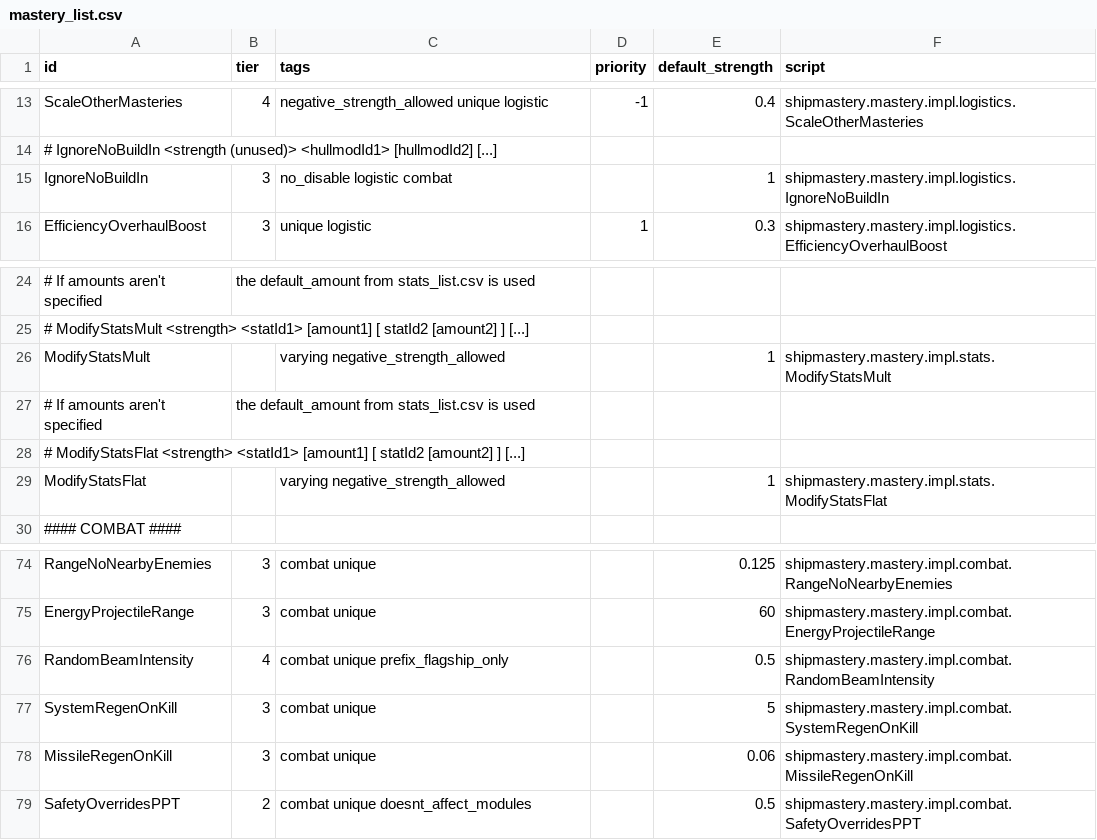
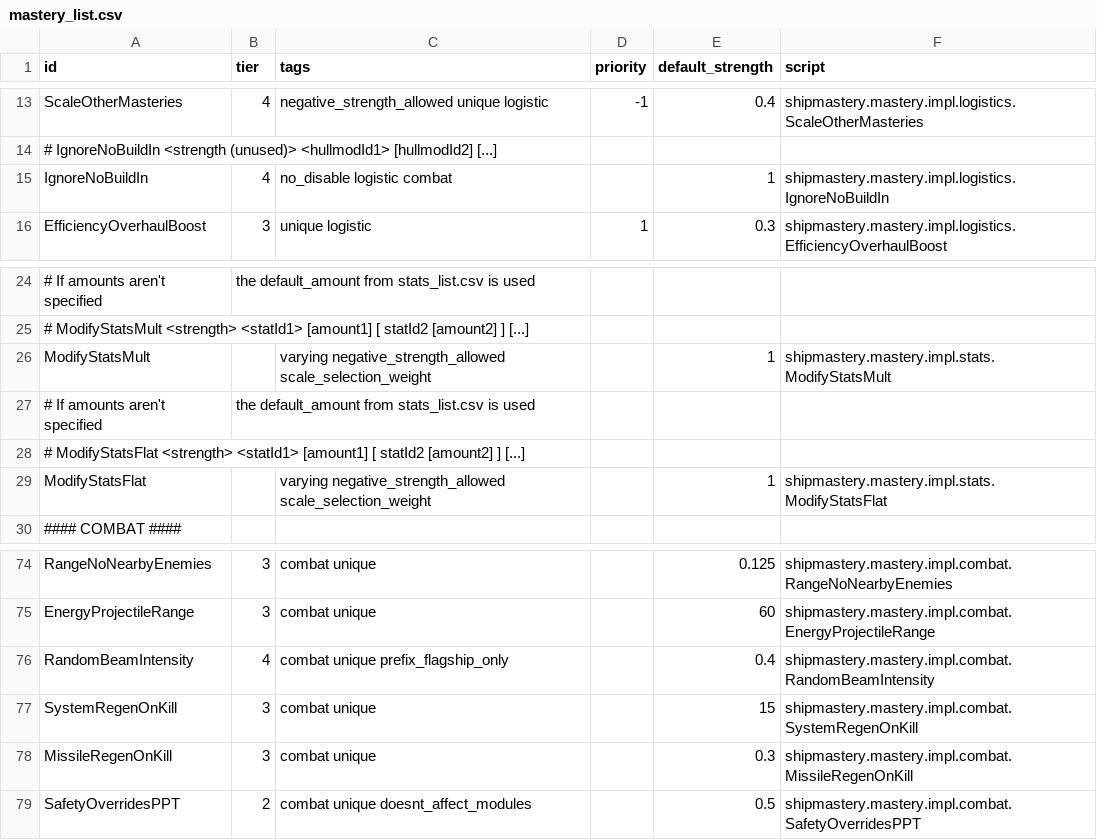
Before and after one commit to qcwxezda/Starsector-Ship-Mastery-System, a CSV file: data/shipmastery/mastery_list.csv, drawn as a sheet; only a part is shown, gaps mark what is left out; the diff names each change by its address in the sheet, - before the commit and + after, or states it on an @@ line.

Commit message:
tweaks and fixes

```diff
--- a/data/shipmastery/mastery_list.csv
+++ b/data/shipmastery/mastery_list.csv
-B15 (tier): 3
+B15 (tier): 4
-C26 (tags): varying negative_strength_allowed
+C26 (tags): varying negative_strength_allowed scale_selection_weight
-C29 (tags): varying negative_strength_allowed
+C29 (tags): varying negative_strength_allowed scale_selection_weight
-E76 (default_strength): 0.5
+E76 (default_strength): 0.4
-E77 (default_strength): 5
+E77 (default_strength): 15
-E78 (default_strength): 0.06
+E78 (default_strength): 0.3
```
